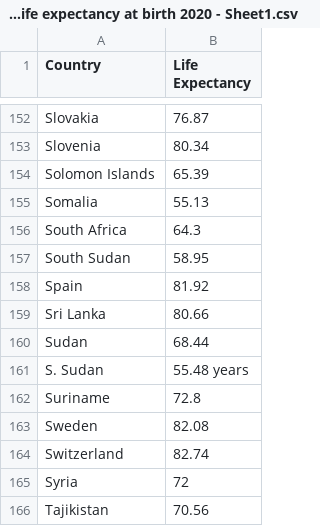
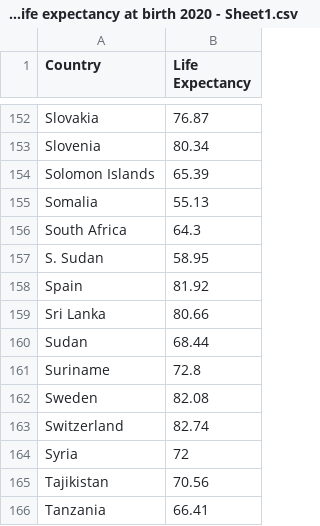
Before and after one commit to mvoo0012/3179, a CSV file: Week9_World_life_expectancy2020/World Life expectancy at birth 2020 - Sheet1.csv, drawn as a sheet; only a part is shown, gaps mark what is left out; the shorter side is filled out with more unchanged rows.

Commit message:
Update World Life expectancy at birth 2020 - Sheet1.csv

```diff
--- a/Week9_World_life_expectancy2020/World Life expectancy at birth 2020 - Sheet1.csv
+++ b/Week9_World_life_expectancy2020/World Life expectancy at birth 2020 - Sheet1.csv
@@ -156,3 +156,3 @@ Somalia,55.13
 South Africa,64.3
-South Sudan,58.95
+S. Sudan,58.95
 Spain,81.92
@@ -160,3 +160,2 @@ Sri Lanka,80.66
 Sudan,68.44
-S. Sudan,55.48 years
 Suriname,72.8
```
